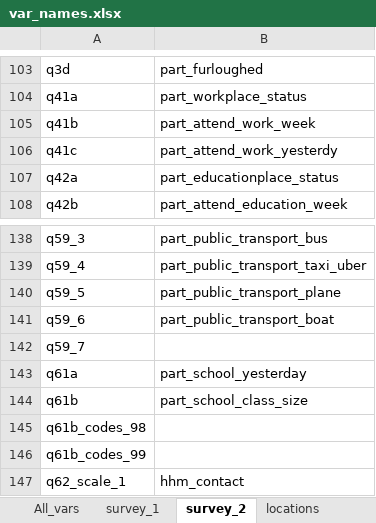
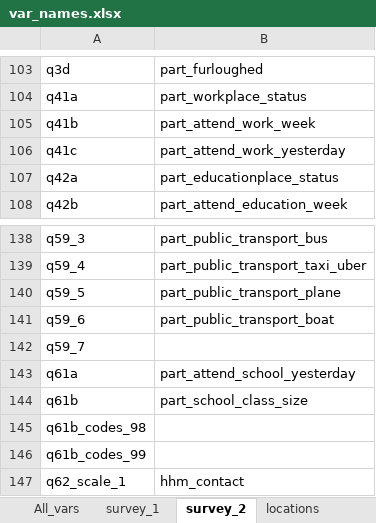
Before and after one commit to jarvisc1/comix_data_clean, an Excel workbook: codebook/var_names.xlsx, sheet survey_2, drawn as a sheet; only a part is shown, gaps mark what is left out; values as stored, in another font and other column widths than the file's, no borders; the diff names each change by its address in the sheet, - before the commit and + after, or states it on an @@ line.

```diff
--- a/codebook/var_names.xlsx (sheet survey_2)
+++ b/codebook/var_names.xlsx (sheet survey_2)
-B106: part_attend_work_yesterdy
+B106: part_attend_work_yesterday
-B143: part_school_yesterday
+B143: part_attend_school_yesterday
```
Also changed, not shown: sheet survey_1, codebook/cleaning_checklist.xlsx, 3 other files.
